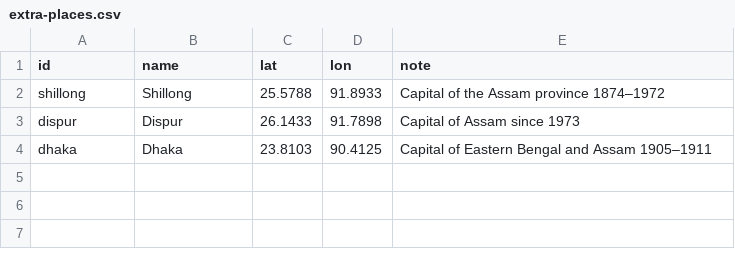
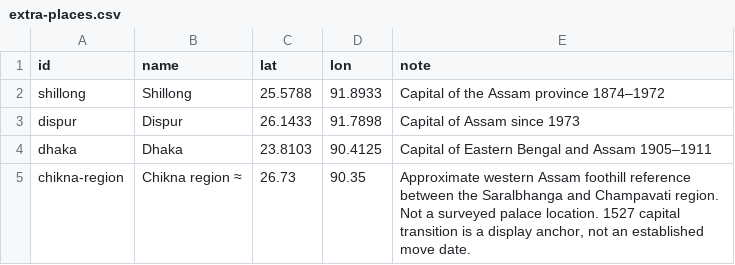
Before and after one commit to axomrank/historymap, a CSV file: data/extra-places.csv, drawn as a sheet; the diff names each change by its address in the sheet, - before the commit and + after, or states it on an @@ line.

```diff
--- a/data/extra-places.csv
+++ b/data/extra-places.csv
+row 5: chikna-region | Chikna region ≈ | 26.73 | 90.35 | Approximate western Assam foothill reference between the Saralbhanga and Champavati region. Not a surveyed palace location. 1527 capital transition is a display anchor, not an established move date.
```
Also changed, not shown: data/events.csv, data/medieval-growth-events.csv, 12 other files.
